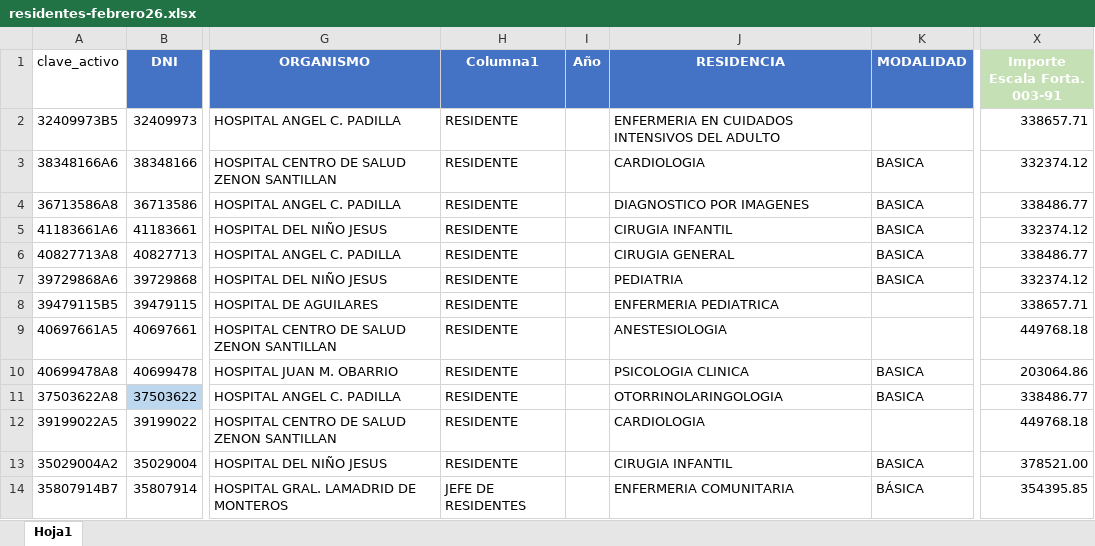
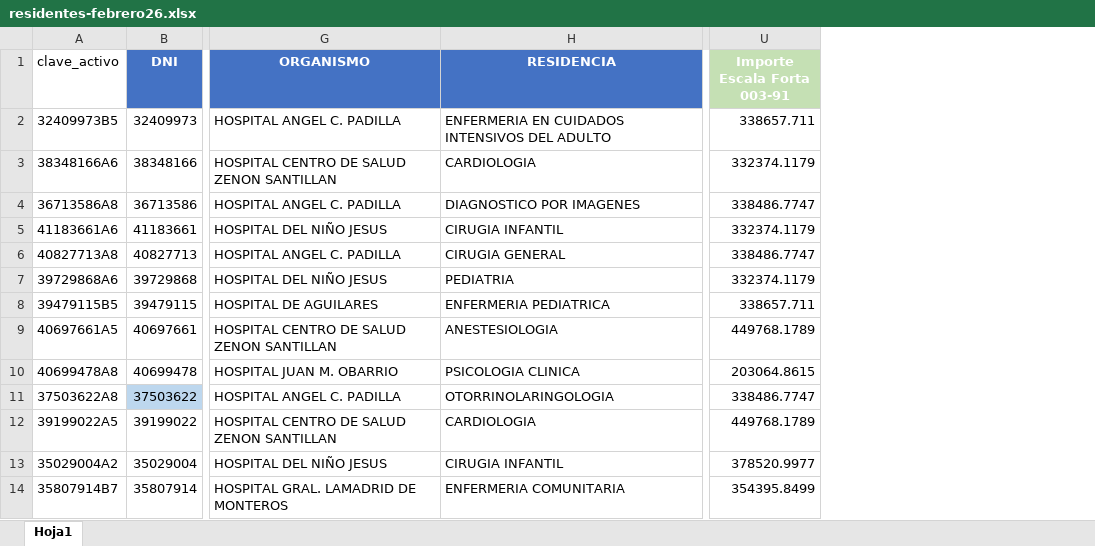
Before and after one commit to MartinGonzalez100/liquidaciones-etl, an Excel workbook: excel-a-convertir-novedades/residentes-febrero26.xlsx, sheet Hoja1, drawn as a sheet; only a part is shown, gaps mark what is left out; values as stored, in another font and other column widths than the file's, no borders; conditional formats not drawn; removed rows and columns are numbered as before the commit, all else as after; the diff names each change by its address in the sheet, - before the commit and + after, or states it on an @@ line.

```diff
--- a/excel-a-convertir-novedades/residentes-febrero26.xlsx (sheet Hoja1)
+++ b/excel-a-convertir-novedades/residentes-febrero26.xlsx (sheet Hoja1)
-column H (Columna1), rows 2-14: RESIDENTE | RESIDENTE | RESIDENTE | RESIDENTE | RESIDENTE | RESIDENTE | RESIDENTE | RESIDENTE | RESIDENTE | RESIDENTE | RESIDENTE | RESIDENTE | JEFE DE RESIDENTES
-column I (Año), empty
-column K (MODALIDAD), rows 3-14: BASICA | BASICA | BASICA | BASICA | BASICA |  |  | BASICA | BASICA |  | BASICA | BÁSICA
-column X (Importe Escala Forta. 003-91), rows 2-14: 338657.71 | 332374.12 | 338486.77 | 332374.12 | 338486.77 | 332374.12 | 338657.71 | 449768.18 | 203064.86 | 338486.77 | 449768.18 | 378521.00 | 354395.85
+column U (Importe Escala Forta 003-91), rows 2-14: 338657.711 | 332374.1179 | 338486.7747 | 332374.1179 | 338486.7747 | 332374.1179 | 338657.711 | 449768.1789 | 203064.8615 | 338486.7747 | 449768.1789 | 378520.9977 | 354395.8499
```
Also changed, not shown: 3 other files.
